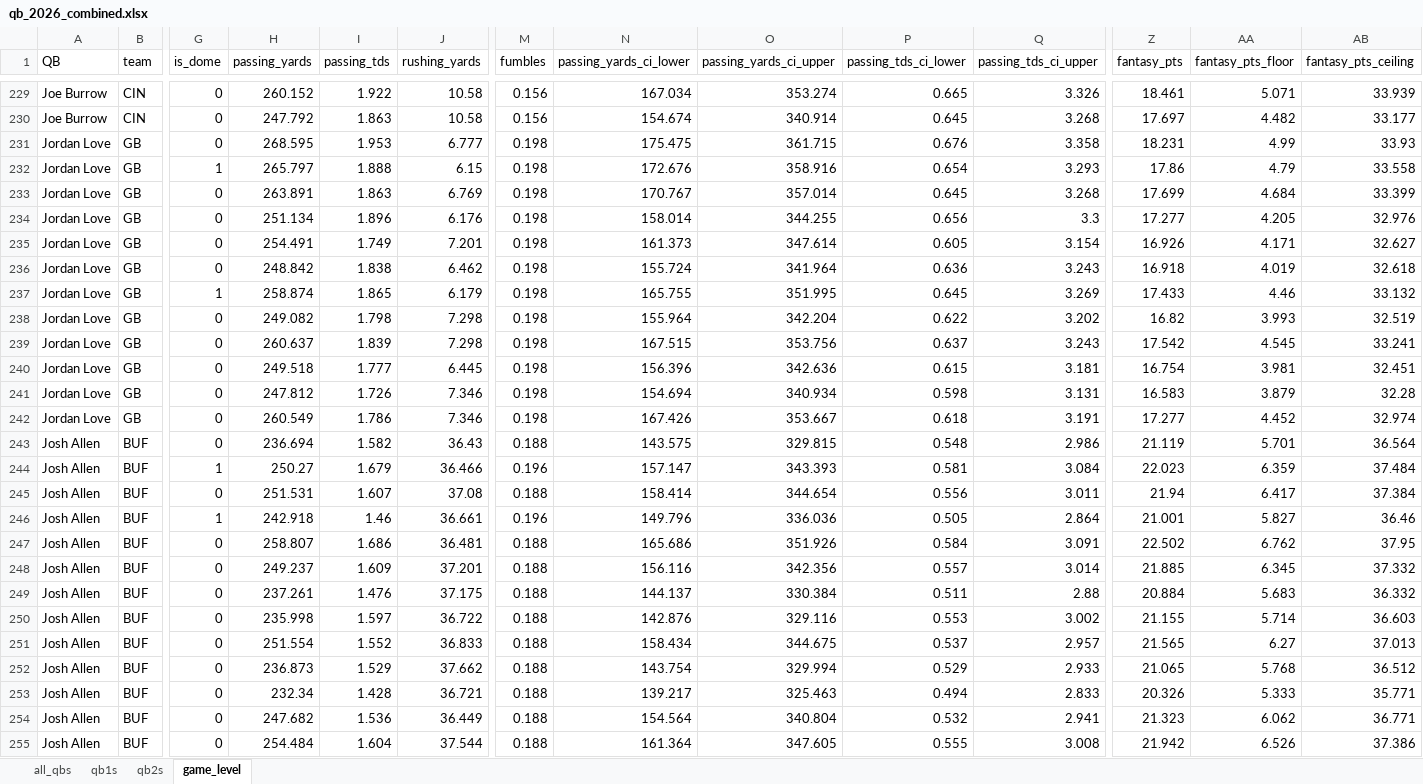
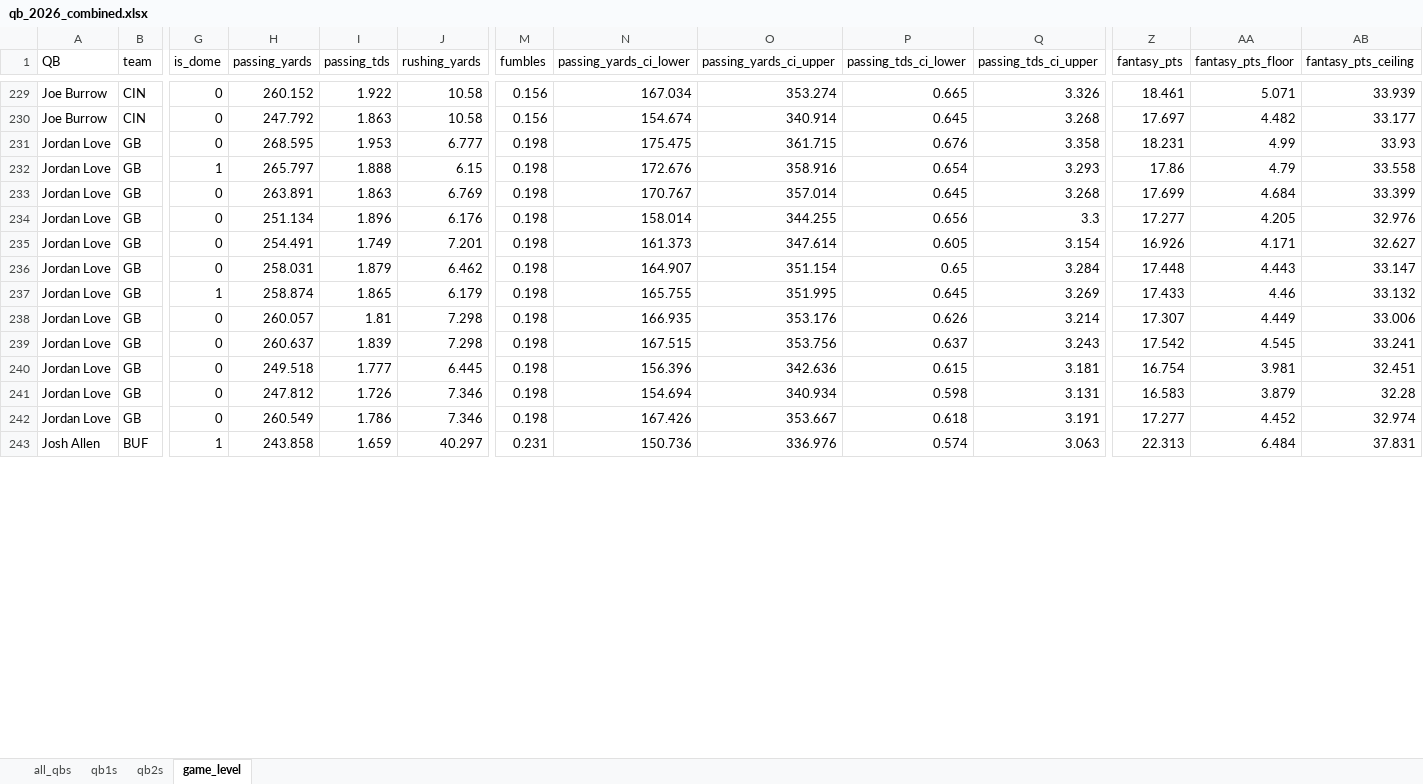
Before and after one commit to egomaniacsfantasy/lineup-lab, an Excel workbook: projections/qb_2026_combined.xlsx, sheet game_level, drawn as a sheet; only a part is shown, gaps mark what is left out; values as stored, in another font and other column widths than the file's, no borders; removed rows and columns are numbered as before the commit, all else as after; rows hold the shown columns only; the diff covers the shown part only; the diff names each change by its address in the sheet, - before the commit and + after, or states it on an @@ line.

Commit message:
Update projections: qb_2026_combined.xlsx

```diff
--- a/projections/qb_2026_combined.xlsx (sheet game_level)
+++ b/projections/qb_2026_combined.xlsx (sheet game_level)
-H236 (passing_yards): 248.842
+H236 (passing_yards): 258.031
-I236 (passing_tds): 1.838
+I236 (passing_tds): 1.879
-N236 (passing_yards_ci_lower): 155.724
+N236 (passing_yards_ci_lower): 164.907
-O236 (passing_yards_ci_upper): 341.964
+O236 (passing_yards_ci_upper): 351.154
-P236 (passing_tds_ci_lower): 0.636
+P236 (passing_tds_ci_lower): 0.65
-Q236 (passing_tds_ci_upper): 3.243
+Q236 (passing_tds_ci_upper): 3.284
-Z236 (fantasy_pts): 16.918
+Z236 (fantasy_pts): 17.448
-AA236 (fantasy_pts_floor): 4.019
+AA236 (fantasy_pts_floor): 4.443
-AB236 (fantasy_pts_ceiling): 32.618
+AB236 (fantasy_pts_ceiling): 33.147
-H238 (passing_yards): 249.082
+H238 (passing_yards): 260.057
-I238 (passing_tds): 1.798
+I238 (passing_tds): 1.81
-N238 (passing_yards_ci_lower): 155.964
+N238 (passing_yards_ci_lower): 166.935
-O238 (passing_yards_ci_upper): 342.204
+O238 (passing_yards_ci_upper): 353.176
-P238 (passing_tds_ci_lower): 0.622
+P238 (passing_tds_ci_lower): 0.626
-Q238 (passing_tds_ci_upper): 3.202
+Q238 (passing_tds_ci_upper): 3.214
-Z238 (fantasy_pts): 16.82
+Z238 (fantasy_pts): 17.307
-AA238 (fantasy_pts_floor): 3.993
+AA238 (fantasy_pts_floor): 4.449
-AB238 (fantasy_pts_ceiling): 32.519
+AB238 (fantasy_pts_ceiling): 33.006
-row 243: Josh Allen | BUF | 0 | 236.694 | 1.582 | 36.43 | 0.188 | 143.575 | 329.815 | 0.548 | 2.986 | 21.119 | 5.701 | 36.564
-row 244: Josh Allen | BUF | 1 | 250.27 | 1.679 | 36.466 | 0.196 | 157.147 | 343.393 | 0.581 | 3.084 | 22.023 | 6.359 | 37.484
-row 245: Josh Allen | BUF | 0 | 251.531 | 1.607 | 37.08 | 0.188 | 158.414 | 344.654 | 0.556 | 3.011 | 21.94 | 6.417 | 37.384
-row 246: Josh Allen | BUF | 1 | 242.918 | 1.46 | 36.661 | 0.196 | 149.796 | 336.036 | 0.505 | 2.864 | 21.001 | 5.827 | 36.46
-row 247: Josh Allen | BUF | 0 | 258.807 | 1.686 | 36.481 | 0.188 | 165.686 | 351.926 | 0.584 | 3.091 | 22.502 | 6.762 | 37.95
-row 248: Josh Allen | BUF | 0 | 249.237 | 1.609 | 37.201 | 0.188 | 156.116 | 342.356 | 0.557 | 3.014 | 21.885 | 6.345 | 37.332
-row 249: Josh Allen | BUF | 0 | 237.261 | 1.476 | 37.175 | 0.188 | 144.137 | 330.384 | 0.511 | 2.88 | 20.884 | 5.683 | 36.332
-row 250: Josh Allen | BUF | 0 | 235.998 | 1.597 | 36.722 | 0.188 | 142.876 | 329.116 | 0.553 | 3.002 | 21.155 | 5.714 | 36.603
-row 251: Josh Allen | BUF | 0 | 251.554 | 1.552 | 36.833 | 0.188 | 158.434 | 344.675 | 0.537 | 2.957 | 21.565 | 6.27 | 37.013
-row 252: Josh Allen | BUF | 0 | 236.873 | 1.529 | 37.662 | 0.188 | 143.754 | 329.994 | 0.529 | 2.933 | 21.065 | 5.768 | 36.512
-row 253: Josh Allen | BUF | 0 | 232.34 | 1.428 | 36.721 | 0.188 | 139.217 | 325.463 | 0.494 | 2.833 | 20.326 | 5.333 | 35.771
-row 254: Josh Allen | BUF | 0 | 247.682 | 1.536 | 36.449 | 0.188 | 154.564 | 340.804 | 0.532 | 2.941 | 21.323 | 6.062 | 36.771
-row 255: Josh Allen | BUF | 0 | 254.484 | 1.604 | 37.544 | 0.188 | 161.364 | 347.605 | 0.555 | 3.008 | 21.942 | 6.526 | 37.386
+row 243: Josh Allen | BUF | 1 | 243.858 | 1.659 | 40.297 | 0.231 | 150.736 | 336.976 | 0.574 | 3.063 | 22.313 | 6.484 | 37.831
```
Also changed, not shown: 23 added rows, 15 removed rows and 282 edited cells elsewhere in this sheet, sheet all_qbs, sheet qb1s, sheet qb2s.
